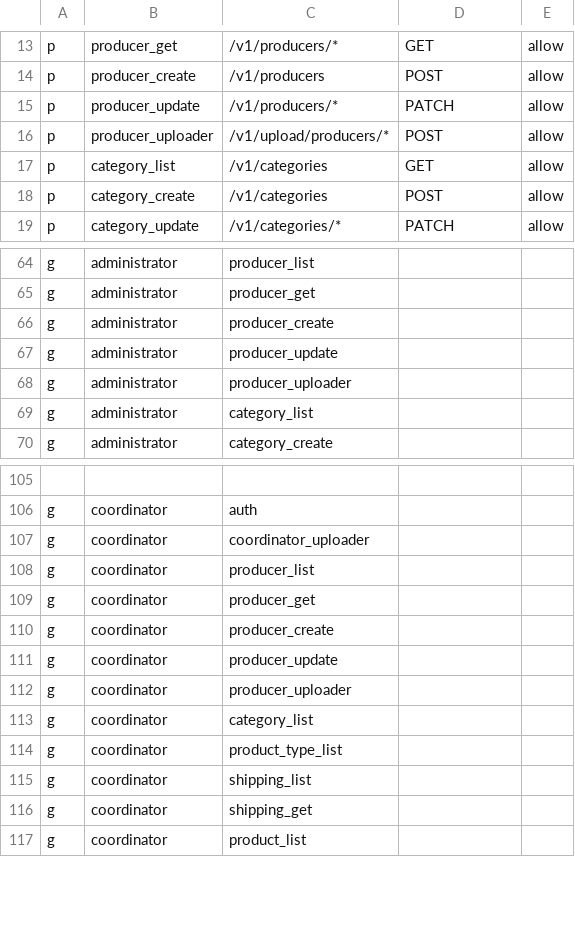
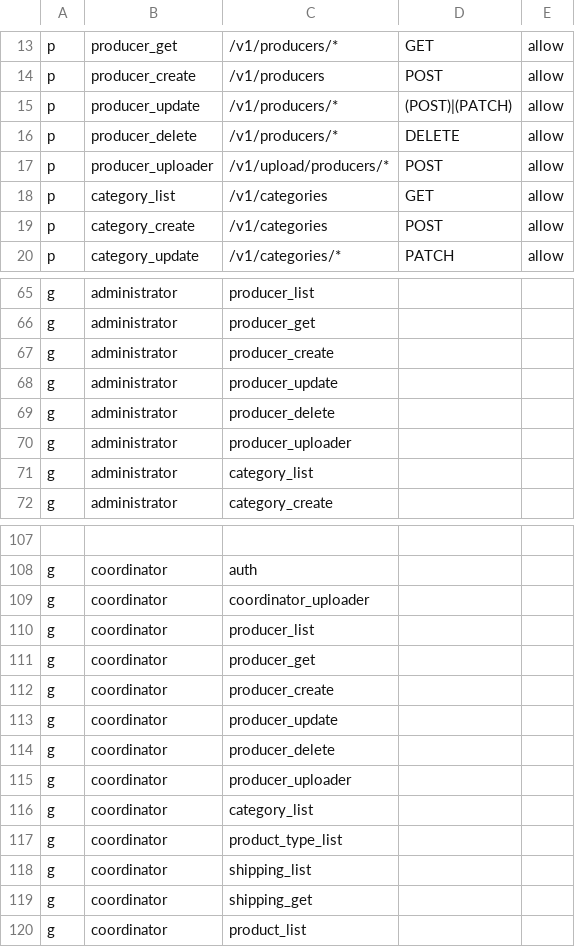
Before and after one commit to and-period/furumaru, a CSV file: api/config/gateway/admin/rbac/policy.csv, drawn as a sheet; only a part is shown, gaps mark what is left out.

Commit message:
feat(gateway): implement related producer api (#464)
* feat(gateway): implement related producer api

* fix(docs): fix error status

```diff
--- a/api/config/gateway/admin/rbac/policy.csv
+++ b/api/config/gateway/admin/rbac/policy.csv
@@ -14,3 +14,4 @@ p, producer_get, /v1/producers/*, GET, allow
 p, producer_create, /v1/producers, POST, allow
-p, producer_update, /v1/producers/*, PATCH, allow
+p, producer_update, /v1/producers/*, (POST)|(PATCH), allow
+p, producer_delete, /v1/producers/*, DELETE, allow
 p, producer_uploader, /v1/upload/producers/*, POST, allow
@@ -67,2 +68,3 @@ g, administrator, producer_create
 g, administrator, producer_update
+g, administrator, producer_delete
 g, administrator, producer_uploader
@@ -111,2 +113,3 @@ g, coordinator, producer_create
 g, coordinator, producer_update
+g, coordinator, producer_delete
 g, coordinator, producer_uploader
```
Also changed, not shown: 7 other files.
